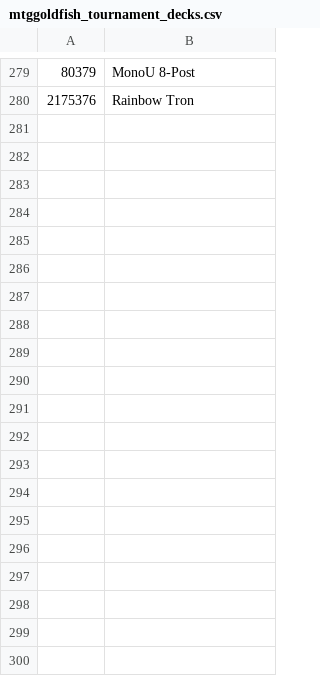
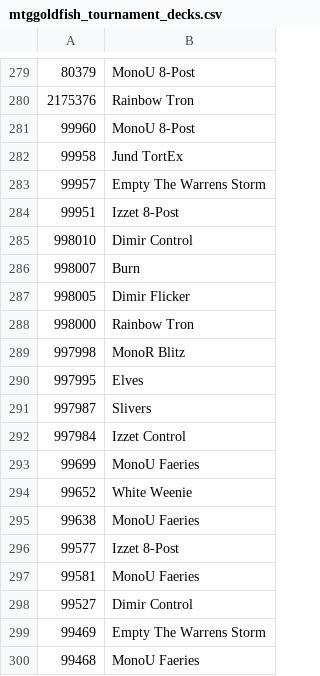
Before and after one commit to Pauperformance/pauperformance-bot, a CSV file: resources/silver/training_data_archetypes/mtggoldfish_tournament_decks.csv, drawn as a sheet; only a part is shown, gaps mark what is left out; the diff covers the shown part only.

Commit message:
More training data

```diff
--- a/resources/silver/training_data_archetypes/mtggoldfish_tournament_decks.csv
+++ b/resources/silver/training_data_archetypes/mtggoldfish_tournament_decks.csv
@@ -280 +280,21 @@
 2175376,Rainbow Tron
+99960,MonoU 8-Post
+99958,Jund TortEx
+99957,Empty The Warrens Storm
+99951,Izzet 8-Post
+998010,Dimir Control
+998007,Burn
+998005,Dimir Flicker
+998000,Rainbow Tron
+997998,MonoR Blitz
+997995,Elves
+997987,Slivers
+997984,Izzet Control
+99699,MonoU Faeries
+99652,White Weenie
+99638,MonoU Faeries
+99577,Izzet 8-Post
+99581,MonoU Faeries
+99527,Dimir Control
+99469,Empty The Warrens Storm
+99468,MonoU Faeries
```
Also changed, not shown: 70 added rows elsewhere in this file.
